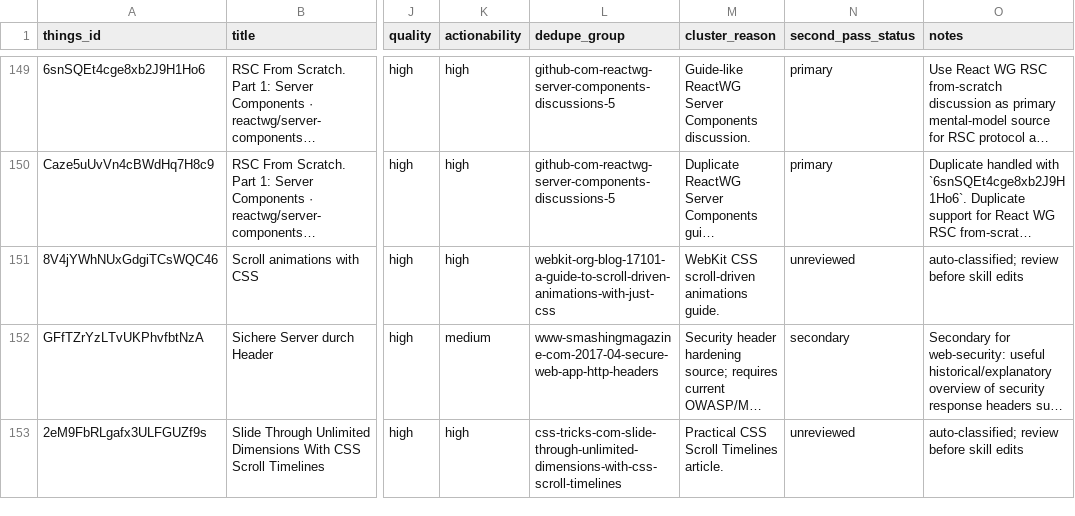
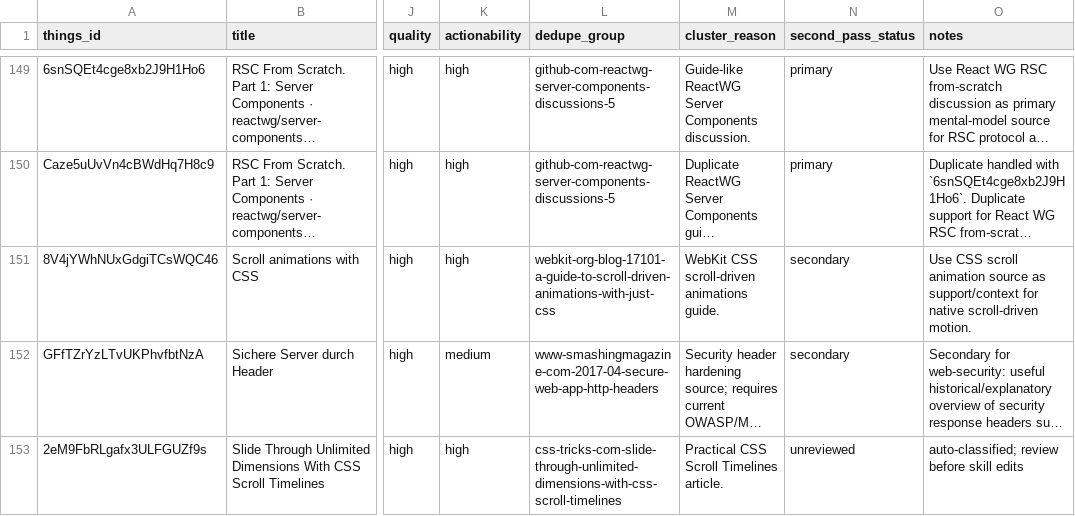
Before and after one commit to sebastian-software/skills.sebastian-software.com, a CSV file: docs/source-review/candidate-source-map.csv, drawn as a sheet; only a part is shown, gaps mark what is left out; long unchanged cells end in …; the diff names each change by its address in the sheet, - before the commit and + after, or states it on an @@ line.

Commit message:
skill(motion-interaction): integrate scroll-animations-with-css
Things-ID: 8V4jYWhNUxGdgiTCsWQC46
Source: https://webkit.org/blog/17101/a-guide-to-scroll-driven-animations-with-just-css/
Decision: secondary
Target: skills/internal/s7n-ui-design/references/35-motion-interaction.md
URL-Recheck: 2026-06-13, HTTP 200

```diff
--- a/docs/source-review/candidate-source-map.csv
+++ b/docs/source-review/candidate-source-map.csv
-N151 (second_pass_status): unreviewed
+N151 (second_pass_status): secondary
-O151 (notes): auto-classified; review before skill edits
+O151 (notes): Use CSS scroll animation source as support/context for native scroll-driven motion.
```
Also changed, not shown: 1 other file.
